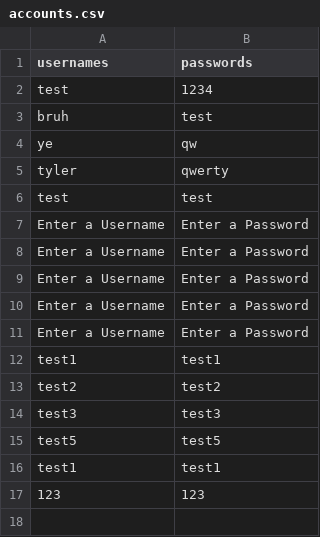
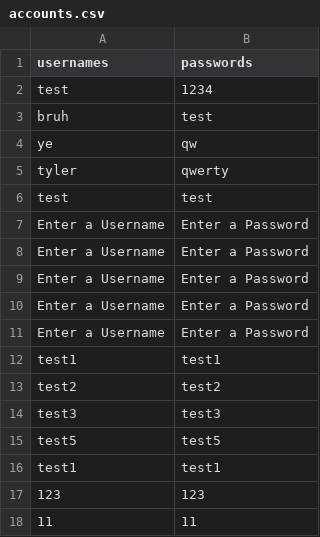
Before and after one commit to TylerTrott/CSCI2020-WinterProject, a CSV file: src/main/resources/accounts.csv, drawn as a sheet.

```diff
--- a/src/main/resources/accounts.csv
+++ b/src/main/resources/accounts.csv
@@ -17 +17,2 @@ test1,test1
 123,123
+11,11
```
Also changed, not shown: build/resources/main/accounts.csv, 16 other files.
